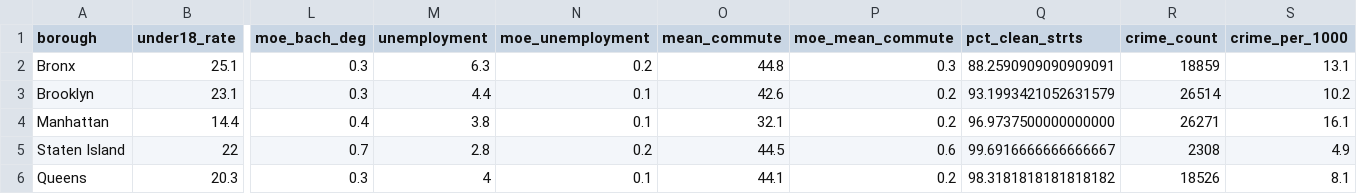
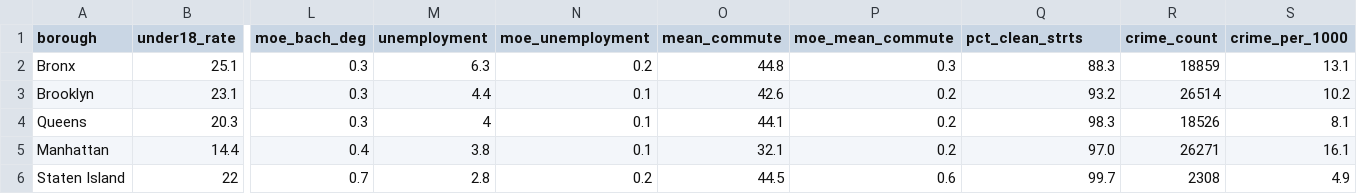
Before and after one commit to NYCPlanning/db-community-profiles, a CSV file: cdprofiles_build/output/boro_cd_attributes.csv, drawn as a sheet; only a part is shown, gaps mark what is left out; removed rows and columns are numbered as before the commit, all else as after; rows hold the shown columns only; the diff names each change by its address in the sheet, - before the commit and + after, or states it on an @@ line.

```diff
--- a/cdprofiles_build/output/boro_cd_attributes.csv
+++ b/cdprofiles_build/output/boro_cd_attributes.csv
-Q2 (pct_clean_strts): 88.2590909090909091
+Q2 (pct_clean_strts): 88.3
-Q3 (pct_clean_strts): 93.1993421052631579
+Q3 (pct_clean_strts): 93.2
+row 4: Queens | 20.3 | 0.3 | 4 | 0.1 | 44.1 | 0.2 | 98.3 | 18526 | 8.1
-Q5 (pct_clean_strts): 96.9737500000000000
+Q5 (pct_clean_strts): 97.0
-Q6 (pct_clean_strts): 99.6916666666666667
+Q6 (pct_clean_strts): 99.7
-row 6: Queens | 20.3 | 0.3 | 4 | 0.1 | 44.1 | 0.2 | 98.3181818181818182 | 18526 | 8.1
```
Also changed, not shown: cdprofiles_build/output/cd_built_environment.csv, cdprofiles_build/output/city_cd_attributes.csv, 1 other file.
